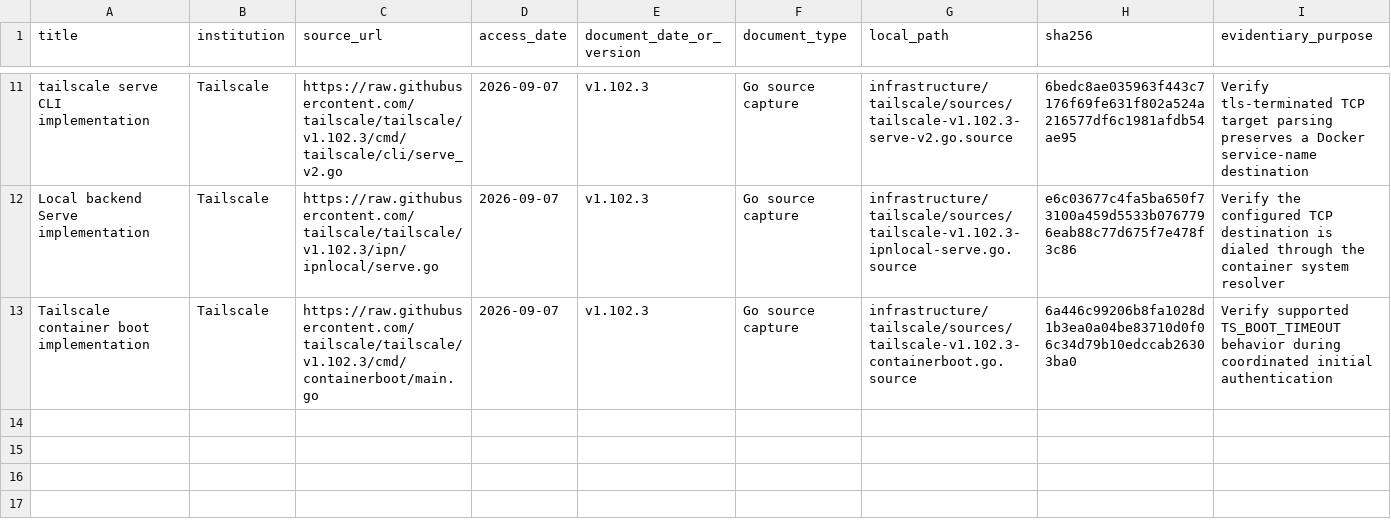
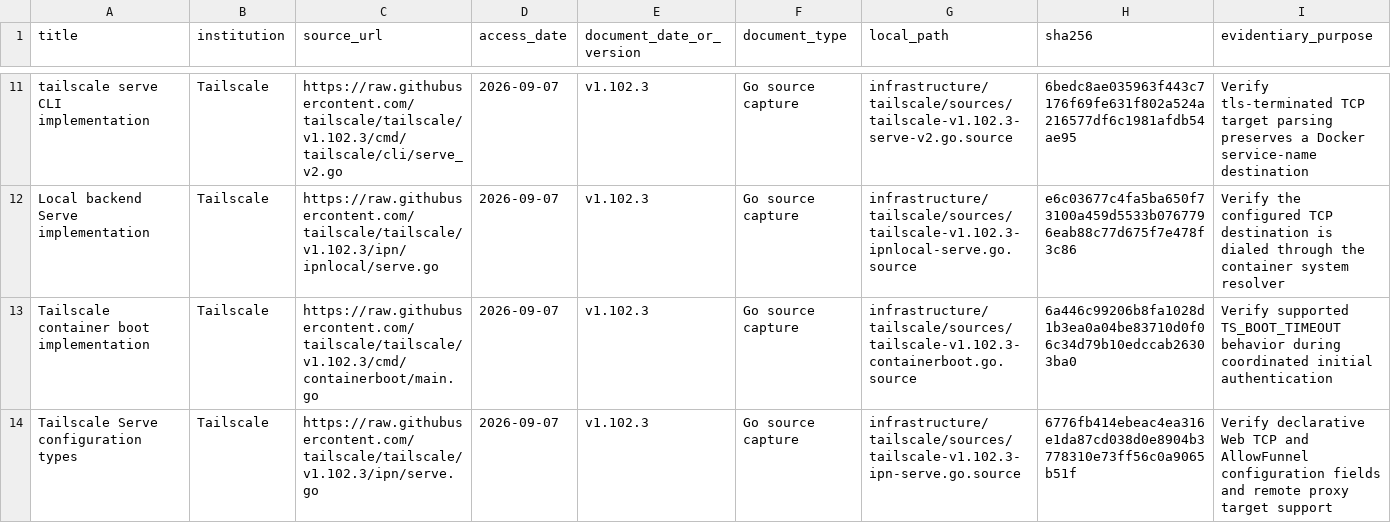
Before and after one commit to vinnses/ibm, a CSV file: infrastructure/tailscale/sources/manifest.csv, drawn as a sheet; only a part is shown, gaps mark what is left out.

Commit message:
W031: automate Funnel through declarative config

```diff
--- a/infrastructure/tailscale/sources/manifest.csv
+++ b/infrastructure/tailscale/sources/manifest.csv
@@ -13 +13,2 @@ Local backend Serve implementation,Tailscale,https://raw.githubusercontent.com/t
 Tailscale container boot implementation,Tailscale,https://raw.githubusercontent.com/tailscale/tailscale/v1.102.3/cmd/containerboot/main.go,2026-09-07,v1.102.3,Go source capture,infrastructure/tailscale/sources/tailscale-v1.102.3-containerboot.go.source,6a446c99206b8fa1028d1b3ea0a04be83710d0f06c34d79b10edccab26303ba0,Verify supported TS_BOOT_TIMEOUT behavior during coordinated initial authentication
+Tailscale Serve configuration types,Tailscale,https://raw.githubusercontent.com/tailscale/tailscale/v1.102.3/ipn/serve.go,2026-09-07,v1.102.3,Go source capture,infrastructure/tailscale/sources/tailscale-v1.102.3-ipn-serve.go.source,6776fb414ebeac4ea316e1da87cd038d0e8904b3778310e73ff56c0a9065b51f,Verify declarative Web TCP and AllowFunnel configuration fields and remote proxy target support
```
Also changed, not shown: 10 other files.
